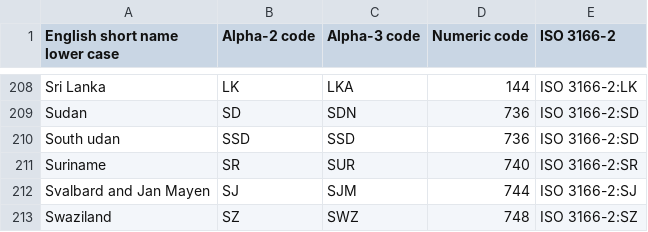
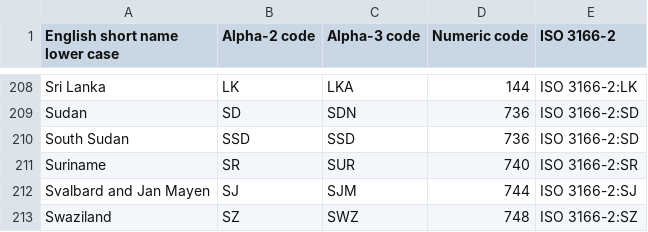
Before and after one commit to AvaRose17/blueZones, a CSV file: wikipedia-iso-country-codes.csv, drawn as a sheet; only a part is shown, gaps mark what is left out.

Commit message:
Update wikipedia-iso-country-codes.csv

```diff
--- a/wikipedia-iso-country-codes.csv
+++ b/wikipedia-iso-country-codes.csv
@@ -209,3 +209,3 @@ Sri Lanka,LK,LKA,144,ISO 3166-2:LK
 Sudan,SD,SDN,736,ISO 3166-2:SD
-South udan,SSD,SSD,736,ISO 3166-2:SD
+South Sudan,SSD,SSD,736,ISO 3166-2:SD
 Suriname,SR,SUR,740,ISO 3166-2:SR
```
